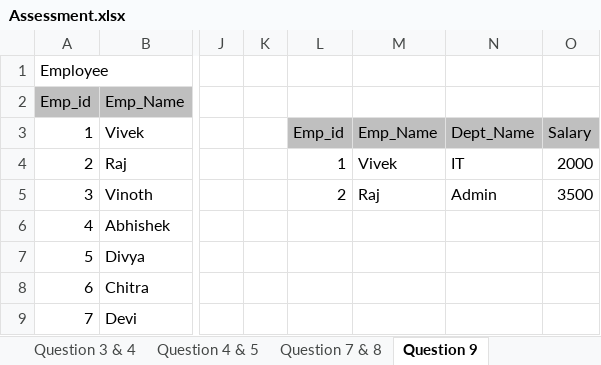
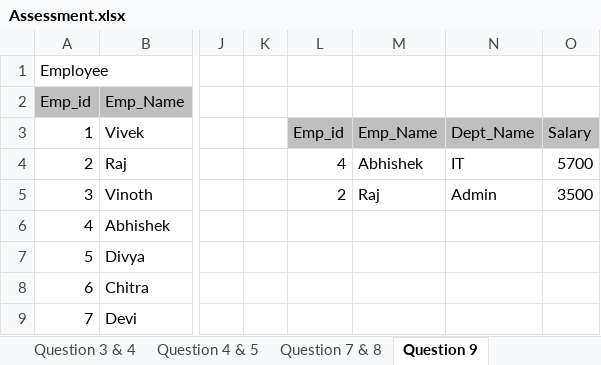
Before and after one commit to Vivekkumar2019/Accenture, an Excel workbook: Assessment.xlsx, sheet Question 9, drawn as a sheet; only a part is shown, gaps mark what is left out; values as stored, in another font and other column widths than the file's, no borders; the diff names each change by its address in the sheet, - before the commit and + after, or states it on an @@ line.

Commit message:
Add files via upload

```diff
--- a/Assessment.xlsx (sheet Question 9)
+++ b/Assessment.xlsx (sheet Question 9)
-L4: 1
+L4: 4
-M4: Vivek
+M4: Abhishek
-O4: 2000
+O4: 5700
```
